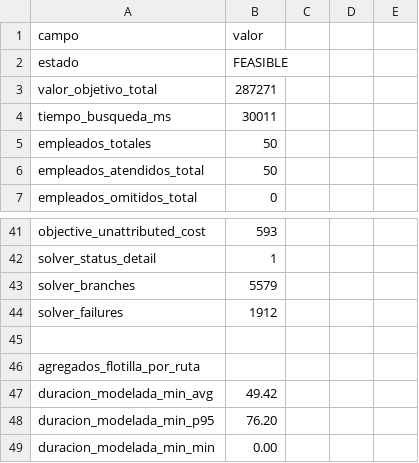
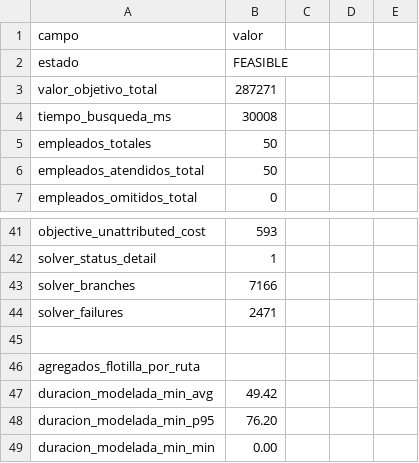
Before and after one commit to bitai-cs/Bitai.VRP.EmployeeMovDemo, a CSV file: output_default/default-solution-summary.csv, drawn as a sheet; only a part is shown, gaps mark what is left out.

```diff
--- a/output_default/default-solution-summary.csv
+++ b/output_default/default-solution-summary.csv
@@ -3,3 +3,3 @@ estado,FEASIBLE
 valor_objetivo_total,287271
-tiempo_busqueda_ms,30011
+tiempo_busqueda_ms,30008
 empleados_totales,50
@@ -42,4 +42,4 @@ objective_unattributed_cost,593
 solver_status_detail,1
-solver_branches,5579
-solver_failures,1912
+solver_branches,7166
+solver_failures,2471
 
```
Also changed, not shown: output_home_to_base/home_to_base-route-details.csv, output_home_to_base/home_to_base-solution-summary.csv, 14 other files.
